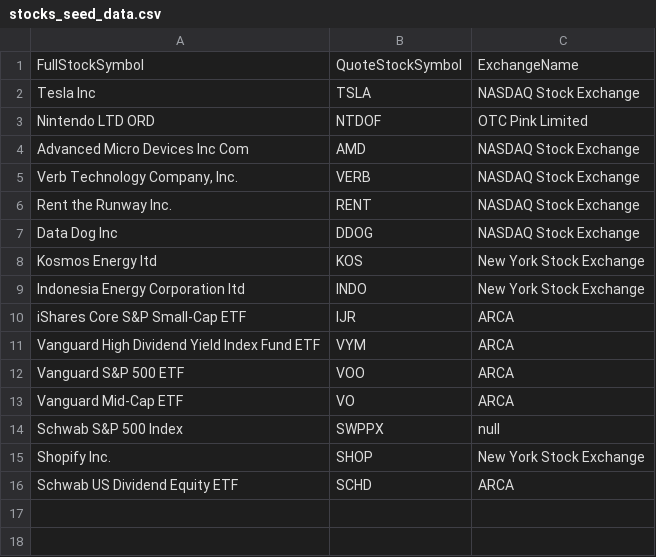
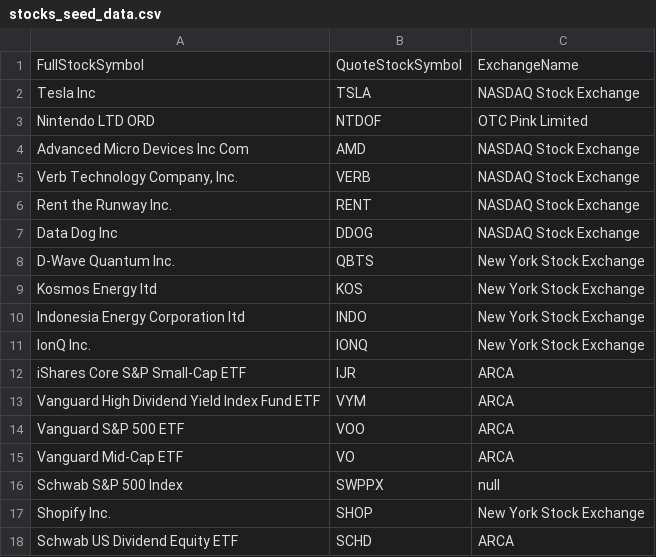
Before and after one commit to saurookadook/nlp-stock-sa, a CSV file: server/nlp_ssa/scripts/db/seeding/seed_data/stocks_seed_data.csv, drawn as a sheet; the diff names each change by its address in the sheet, - before the commit and + after, or states it on an @@ line.

Commit message:
chore: fix syntax issue in admin script again, add IONQ and QBTS to seed stock data

```diff
--- a/server/nlp_ssa/scripts/db/seeding/seed_data/stocks_seed_data.csv
+++ b/server/nlp_ssa/scripts/db/seeding/seed_data/stocks_seed_data.csv
+row 8: D-Wave Quantum Inc. | QBTS | New York Stock Exchange
+row 11: IonQ Inc. | IONQ | New York Stock Exchange
```
Also changed, not shown: 1 other file.
